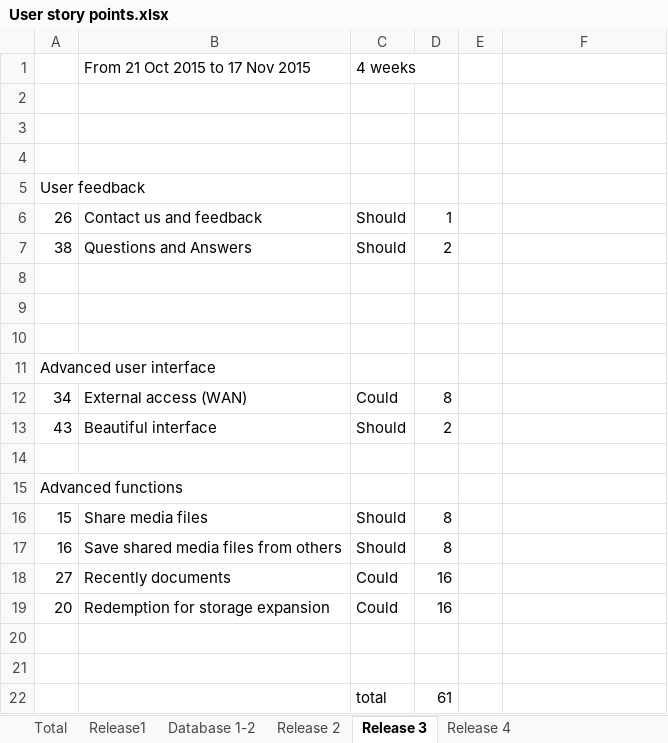
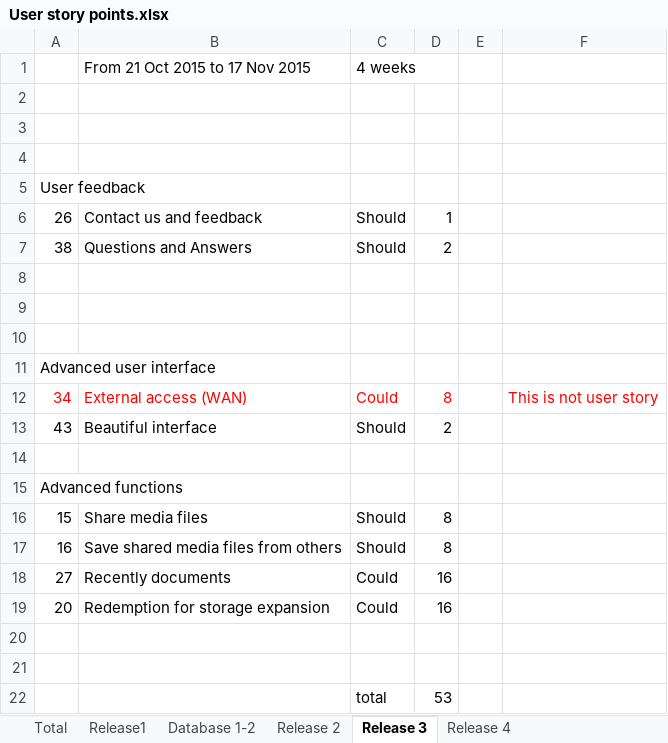
Before and after one commit to yangzhengjie888/IFB299-42, an Excel workbook: User story points.xlsx, sheet Release 3, drawn as a sheet; values as stored, in another font and other column widths than the file's, no borders; charts and pictures not drawn; the diff names each change by its address in the sheet, - before the commit and + after, or states it on an @@ line.

Commit message:
Update user story points

```diff
--- a/User story points.xlsx (sheet Release 3)
+++ b/User story points.xlsx (sheet Release 3)
-A12:D12 text colour: black
+A12:D12 text colour: #FF0000
-F12: (empty)
+F12: This is not user story
-D22: 61
+D22: 53
```
Also changed, not shown: sheet Release1, sheet Release 2, sheet Total, charts or pictures.
